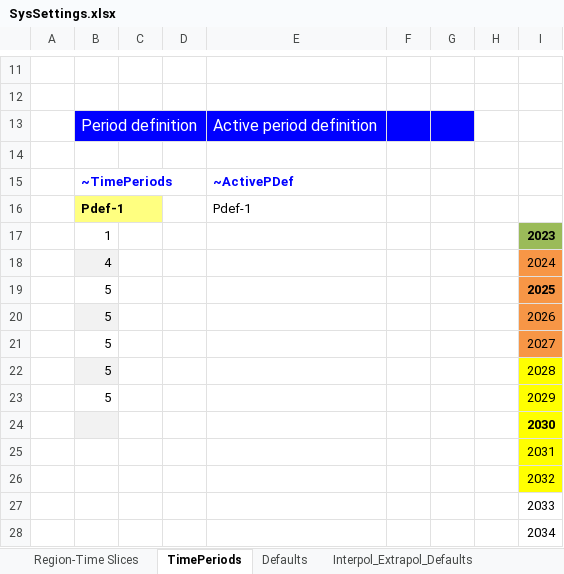
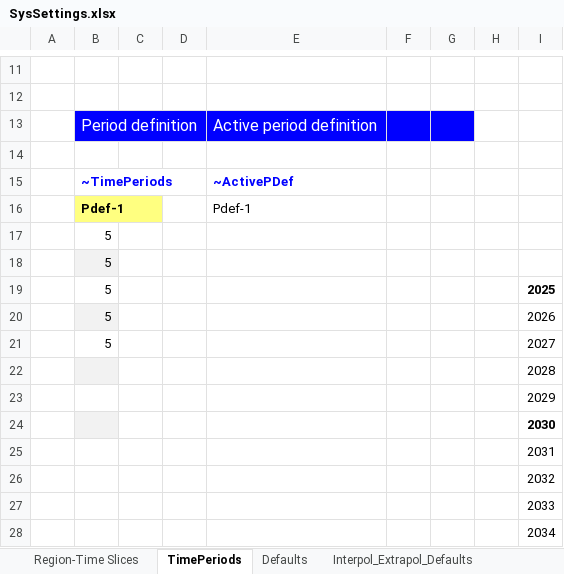
Before and after one commit to Lila-J-song/Select_times, an Excel workbook: SysSettings.xlsx, sheet TimePeriods, drawn as a sheet; only a part is shown, gaps mark what is left out; values as stored, in another font and other column widths than the file's, no borders; removed rows and columns are numbered as before the commit, all else as after; the diff names each change by its address in the sheet, - before the commit and + after, or states it on an @@ line.

Commit message:
Add files via upload

```diff
--- a/SysSettings.xlsx (sheet TimePeriods)
+++ b/SysSettings.xlsx (sheet TimePeriods)
-row 17:  | 1 |  |  |  |  |  |  | 2023
-row 18:  | 4 |  |  |  |  |  |  | 2024
+row 17:  | 5
+row 18:  | 5
-I19:I21 fill: #F79646
+I19:I21 fill: none
-B22:B23: 5
+B22:B23: (empty)
-I22:I26 fill: #FFFF00
+I22:I26 fill: none
```
